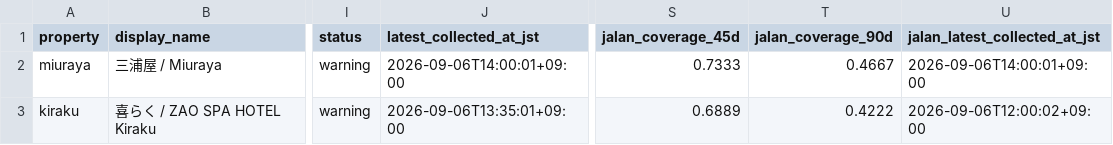
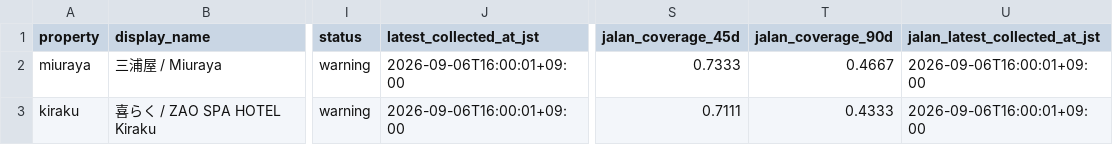
Before and after one commit to ginisato-hash/zao-market-intelligence, a CSV file: apps/zmi-bi-web/data/own_property_coverage.csv, drawn as a sheet; only a part is shown, gaps mark what is left out; the diff names each change by its address in the sheet, - before the commit and + after, or states it on an @@ line.

```diff
--- a/apps/zmi-bi-web/data/own_property_coverage.csv
+++ b/apps/zmi-bi-web/data/own_property_coverage.csv
-J2 (latest_collected_at_jst): 2026-09-06T14:00:01+09:00
+J2 (latest_collected_at_jst): 2026-09-06T16:00:01+09:00
-U2 (jalan_latest_collected_at_jst): 2026-09-06T14:00:01+09:00
+U2 (jalan_latest_collected_at_jst): 2026-09-06T16:00:01+09:00
-J3 (latest_collected_at_jst): 2026-09-06T13:35:01+09:00
+J3 (latest_collected_at_jst): 2026-09-06T16:00:01+09:00
-S3 (jalan_coverage_45d): 0.6889
+S3 (jalan_coverage_45d): 0.7111
-T3 (jalan_coverage_90d): 0.4222
+T3 (jalan_coverage_90d): 0.4333
-U3 (jalan_latest_collected_at_jst): 2026-09-06T12:00:02+09:00
+U3 (jalan_latest_collected_at_jst): 2026-09-06T16:00:01+09:00
```
Also changed, not shown: apps/zmi-bi-web/data/market_price_movement_signals.csv, 7 other files.
